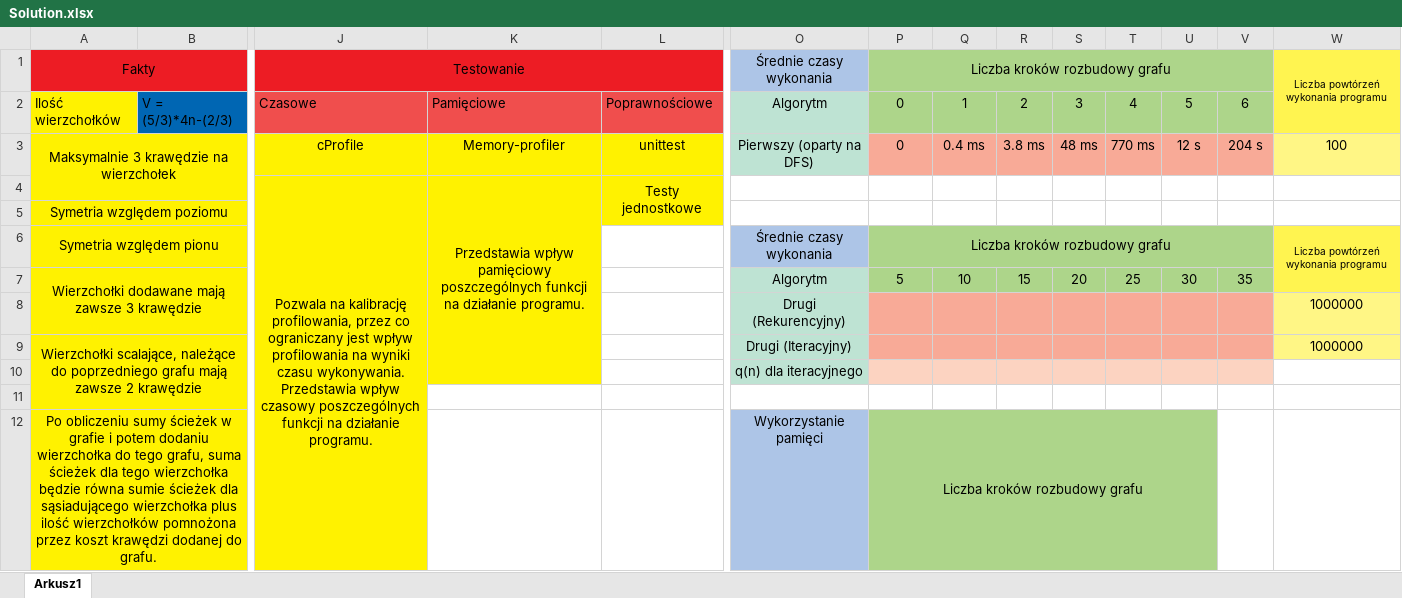
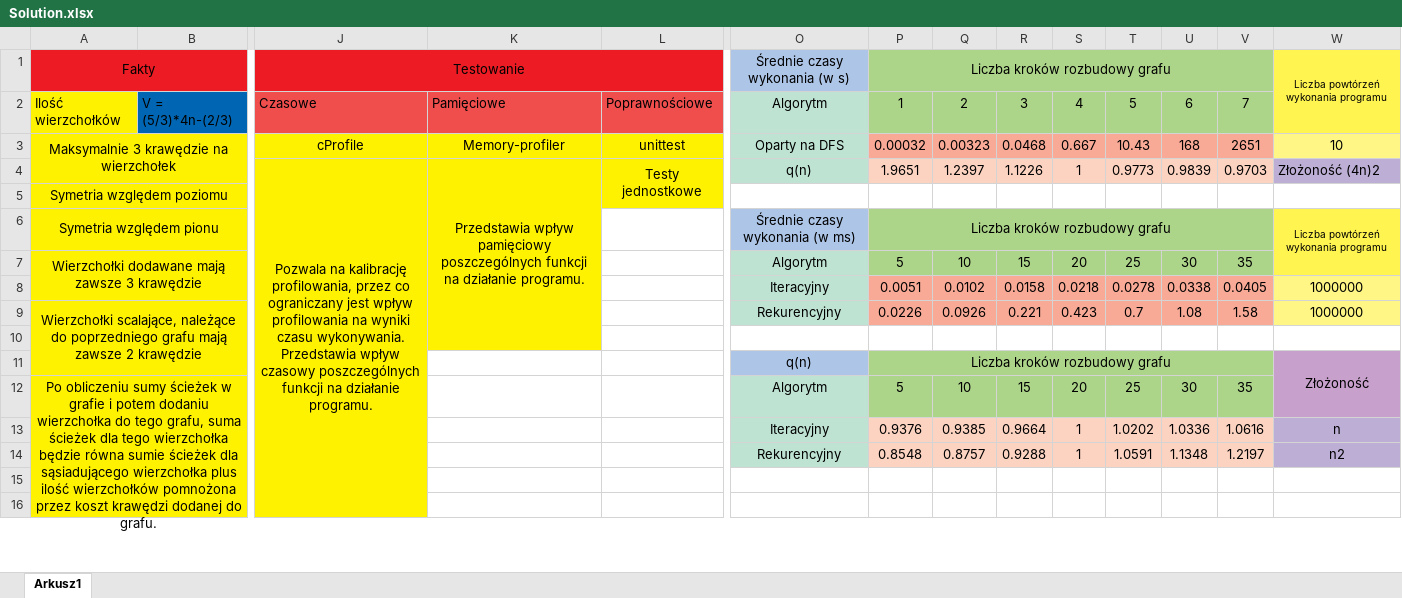
Before and after one commit to Arton1/BorgCity, an Excel workbook: Solution.xlsx, sheet Arkusz1, drawn as a sheet; only a part is shown, gaps mark what is left out; values as stored, in another font and other column widths than the file's, no borders; removed rows and columns are numbered as before the commit, all else as after; rows hold the shown columns only; ↵ is a line break in a cell; the diff covers the shown part only; the diff names each change by its address in the sheet, - before the commit and + after, or states it on an @@ line.

```diff
--- a/Solution.xlsx (sheet Arkusz1)
+++ b/Solution.xlsx (sheet Arkusz1)
-O1: Średnie czasy wykonania
+O1: Średnie czasy wykonania (w s)
-P2: 0
+P2: 1
-Q2: 1
+Q2: 2
-R2: 2
+R2: 3
-S2: 3
+S2: 4
-T2: 4
+T2: 5
-U2: 5
+U2: 6
-V2: 6
+V2: 7
-O3: Pierwszy (oparty na DFS)
+O3: Oparty na DFS
-P3: 0
+P3: 0.00032
-Q3: 0.4 ms
+Q3: 0.00323
-R3: 3.8 ms
+R3: 0.0468
-S3: 48 ms
+S3: 0.667
-T3: 770 ms
+T3: 10.43
-U3: 12 s
+U3: 168
-V3: 204 s
+V3: 2651
-W3: 100
+W3: 10
-row 4:  |  | Pozwala na kalibrację profilowania, przez co ograniczany jest wpływ profilowania na wyniki czasu wykonywania. ↵ Przedstawia wpływ czasowy poszczególnych funkcji na działanie programu. | Przedstawia wpływ pamięciowy poszczególnych funkcji na działanie programu. | Testy jednostkowe
+row 4:  |  | Pozwala na kalibrację profilowania, przez co ograniczany jest wpływ profilowania na wyniki czasu wykonywania. ↵ Przedstawia wpływ czasowy poszczególnych funkcji na działanie programu. | Przedstawia wpływ pamięciowy poszczególnych funkcji na działanie programu. | Testy jednostkowe | q(n) | 1.9651 | 1.2397 | 1.1226 | 1 | 0.9773 | 0.9839 | 0.9703 | Złożoność (4n)2
-O6: Średnie czasy wykonania
+O6: Średnie czasy wykonania (w ms)
-row 8:  |  |  |  |  | Drugi (Rekurencyjny) |  |  |  |  |  |  |  | 1000000
-row 9: Wierzchołki scalające, należące do poprzedniego grafu mają zawsze 2 krawędzie |  |  |  |  | Drugi (Iteracyjny) |  |  |  |  |  |  |  | 1000000
-row 10:  |  |  |  |  | q(n) dla iteracyjnego
+row 8:  |  |  |  |  | Iteracyjny | 0.0051 | 0.0102 | 0.0158 | 0.0218 | 0.0278 | 0.0338 | 0.0405 | 1000000
+row 9: Wierzchołki scalające, należące do poprzedniego grafu mają zawsze 2 krawędzie |  |  |  |  | Rekurencyjny | 0.0226 | 0.0926 | 0.221 | 0.423 | 0.7 | 1.08 | 1.58 | 1000000
+row 10: (empty)
+row 11:  |  |  |  |  | q(n) | Liczba kroków rozbudowy grafu |  |  |  |  |  |  | Złożoność
+row 12: Po obliczeniu sumy ścieżek w grafie i potem dodaniu wierzchołka do tego grafu, suma ścieżek dla tego wierzchołka będzie równa sumie ścieżek dla sąsiadującego wierzchołka plus ilość wierzchołków pomnożona przez koszt krawędzi dodanej do grafu. |  |  |  |  | Algorytm | 5 | 10 | 15 | 20 | 25 | 30 | 35
+row 13:  |  |  |  |  | Iteracyjny | 0.9376 | 0.9385 | 0.9664 | 1 | 1.0202 | 1.0336 | 1.0616 | n
+row 14:  |  |  |  |  | Rekurencyjny | 0.8548 | 0.8757 | 0.9288 | 1 | 1.0591 | 1.1348 | 1.2197 | n2
+row 15: (empty)
-row 12: Po obliczeniu sumy ścieżek w grafie i potem dodaniu wierzchołka do tego grafu, suma ścieżek dla tego wierzchołka będzie równa sumie ścieżek dla sąsiadującego wierzchołka plus ilość wierzchołków pomnożona przez koszt krawędzi dodanej do grafu. |  |  |  |  | Wykorzystanie pamięci | Liczba kroków rozbudowy grafu
```
Also changed, not shown: 1 added row, 5 removed rows, 6 edited cells, cell formats and merged cells elsewhere in this sheet, 5 other files.
